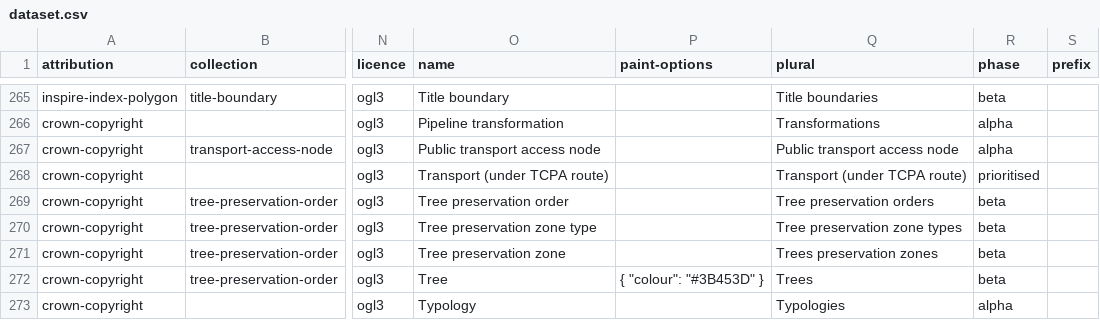
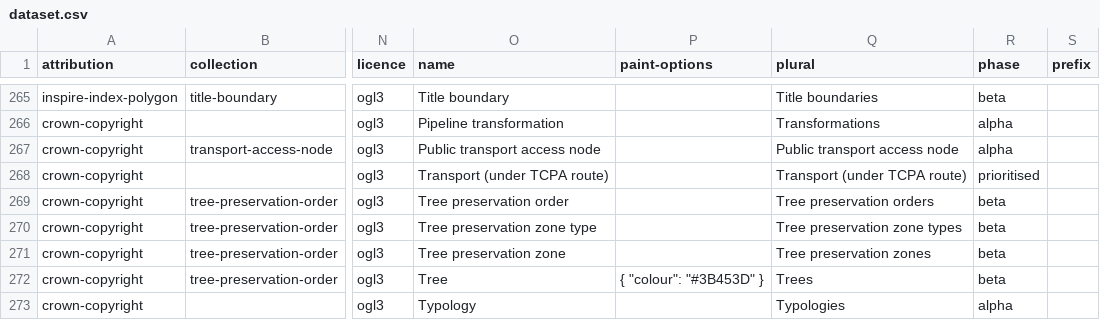
Before and after one commit to digital-land/specification, a CSV file: specification/dataset.csv, drawn as a sheet; only a part is shown, gaps mark what is left out; the diff names each change by its address in the sheet, - before the commit and + after, or states it on an @@ line.

Commit message:
Rebuilt specification 2026-09-16

```diff
--- a/specification/dataset.csv
+++ b/specification/dataset.csv
-Q271 (plural): Trees preservation zones
+Q271 (plural): Tree preservation zones
```
Also changed, not shown: specification/pipeline.csv.
